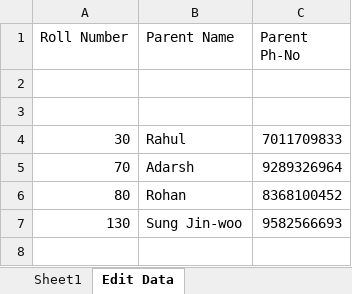
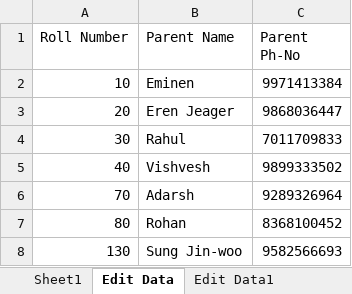
Before and after one commit to shubh-zs/Streamlit_Project, an Excel workbook: Parent_Notification/Sample Data/Student Attendance.xlsx, sheet Edit Data, drawn as a sheet; values as stored, in another font and other column widths than the file's, no borders; the diff names each change by its address in the sheet, - before the commit and + after, or states it on an @@ line.

```diff
--- a/Parent_Notification/Sample Data/Student Attendance.xlsx (sheet Edit Data)
+++ b/Parent_Notification/Sample Data/Student Attendance.xlsx (sheet Edit Data)
+sheet tab: Edit Data1
-row 2: (empty)
+row 2: 10 | Eminen | 9971413384
-row 3: (empty)
+row 3: 20 | Eren Jeager | 9868036447
+row 5: 40 | Vishvesh | 9899333502
```
Also changed, not shown: other sheet tabs, 1 other file.
